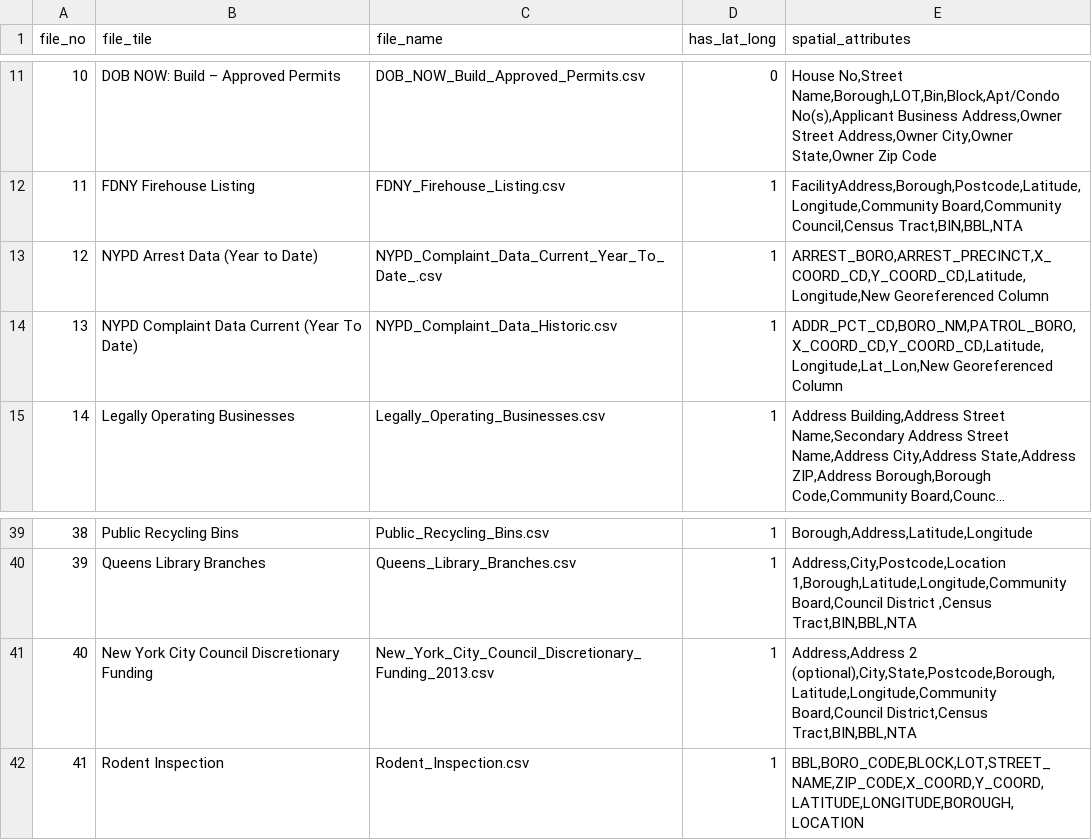
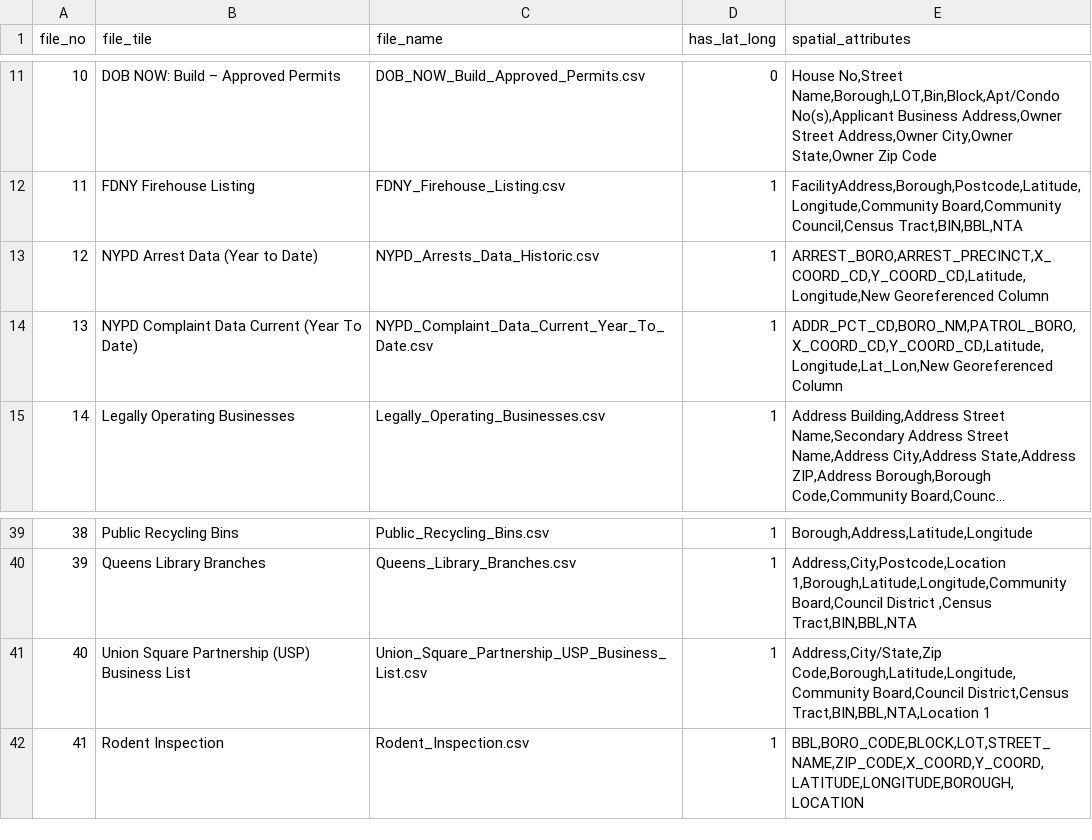
Before and after one commit to astrob3rry/bigdata-project, a CSV file: metadata.csv, drawn as a sheet; only a part is shown, gaps mark what is left out; long unchanged cells end in …; the diff names each change by its address in the sheet, - before the commit and + after, or states it on an @@ line.

Commit message:
updated datasets and fix metadata errors

```diff
--- a/metadata.csv
+++ b/metadata.csv
-C13 (file_name): NYPD_Complaint_Data_Current_Year_To_Date_.csv
+C13 (file_name): NYPD_Arrests_Data_Historic.csv
-C14 (file_name): NYPD_Complaint_Data_Historic.csv
+C14 (file_name): NYPD_Complaint_Data_Current_Year_To_Date.csv
-B41 (file_tile): New York City Council Discretionary Funding
+B41 (file_tile): Union Square Partnership (USP) Business List
-C41 (file_name): New_York_City_Council_Discretionary_Funding_2013.csv
+C41 (file_name): Union_Square_Partnership_USP_Business_List.csv
-E41 (spatial_attributes): Address,Address 2 (optional),City,State,Postcode,Borough,Latitude,Longitude,Community Board,Council District,Census Tract,BIN,BBL,NTA
+E41 (spatial_attributes): Address,City/State,Zip Code,Borough,Latitude,Longitude,Community Board,Council District,Census Tract,BIN,BBL,NTA,Location 1
```
Also changed, not shown: 3 other files.
